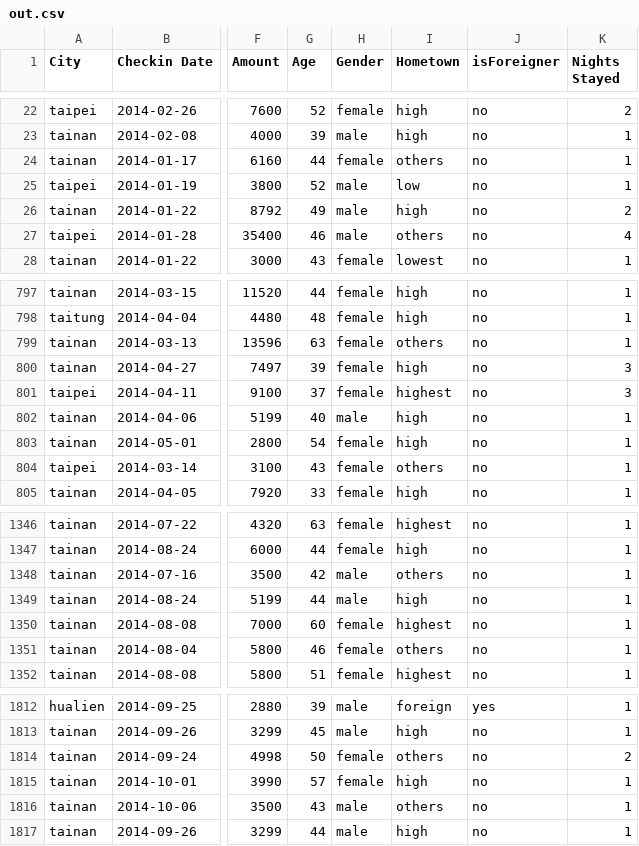
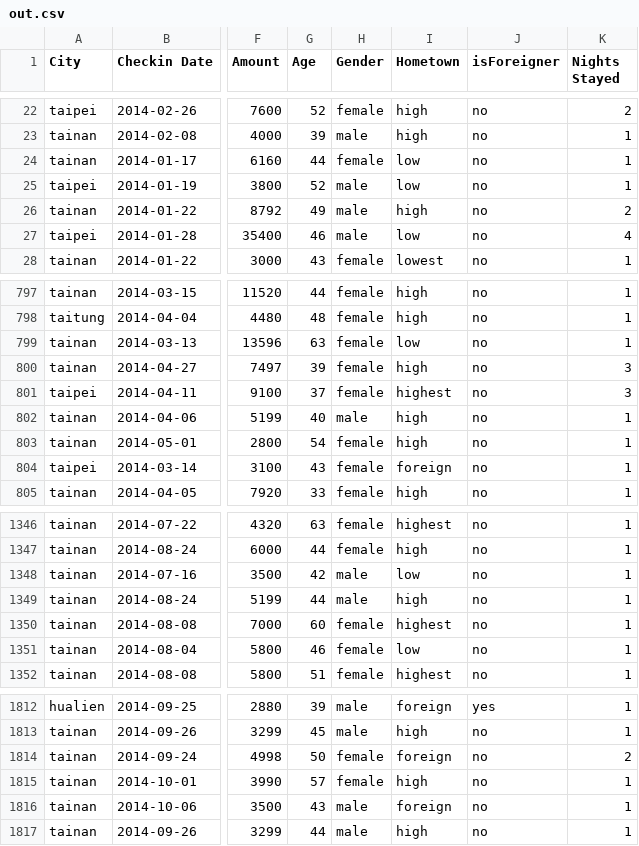
Before and after one commit to katherine0504/HackTSC, a CSV file: data/out.csv, drawn as a sheet; only a part is shown, gaps mark what is left out; the diff covers the shown part only; the diff names each change by its address in the sheet, - before the commit and + after, or states it on an @@ line.

Commit message:
Modify hometown

```diff
--- a/data/out.csv
+++ b/data/out.csv
-I24 (Hometown): others
+I24 (Hometown): low
-I27 (Hometown): others
+I27 (Hometown): low
-I799 (Hometown): others
+I799 (Hometown): low
-I804 (Hometown): others
+I804 (Hometown): foreign
-I1348 (Hometown): others
+I1348 (Hometown): low
-I1351 (Hometown): others
+I1351 (Hometown): low
-I1814 (Hometown): others
+I1814 (Hometown): foreign
-I1816 (Hometown): others
+I1816 (Hometown): foreign
```
Also changed, not shown: 34 edited cells elsewhere in this file, 1 other file.
